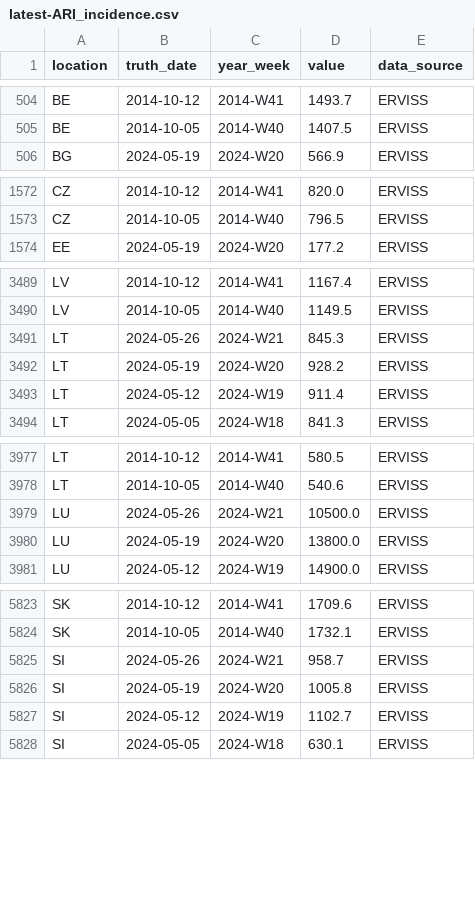
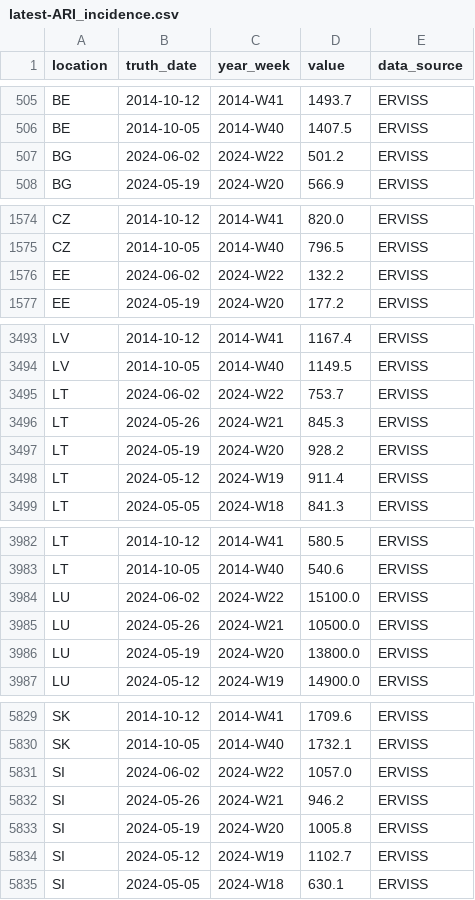
Before and after one commit to european-modelling-hubs/ari-forecast-hub, a CSV file: target-data/latest-ARI_incidence.csv, drawn as a sheet; only a part is shown, gaps mark what is left out; the diff covers the shown part only.

```diff
--- a/target-data/latest-ARI_incidence.csv
+++ b/target-data/latest-ARI_incidence.csv
@@ -505,2 +506,3 @@ BE,2014-10-12,2014-W41,1493.7,ERVISS
 BE,2014-10-05,2014-W40,1407.5,ERVISS
+BG,2024-06-02,2024-W22,501.2,ERVISS
 BG,2024-05-19,2024-W20,566.9,ERVISS
@@ -1573,2 +1575,3 @@ CZ,2014-10-12,2014-W41,820.0,ERVISS
 CZ,2014-10-05,2014-W40,796.5,ERVISS
+EE,2024-06-02,2024-W22,132.2,ERVISS
 EE,2024-05-19,2024-W20,177.2,ERVISS
@@ -3490,2 +3494,3 @@ LV,2014-10-12,2014-W41,1167.4,ERVISS
 LV,2014-10-05,2014-W40,1149.5,ERVISS
+LT,2024-06-02,2024-W22,753.7,ERVISS
 LT,2024-05-26,2024-W21,845.3,ERVISS
@@ -3978,2 +3983,3 @@ LT,2014-10-12,2014-W41,580.5,ERVISS
 LT,2014-10-05,2014-W40,540.6,ERVISS
+LU,2024-06-02,2024-W22,15100.0,ERVISS
 LU,2024-05-26,2024-W21,10500.0,ERVISS
@@ -5824,3 +5830,4 @@ SK,2014-10-12,2014-W41,1709.6,ERVISS
 SK,2014-10-05,2014-W40,1732.1,ERVISS
-SI,2024-05-26,2024-W21,958.7,ERVISS
+SI,2024-06-02,2024-W22,1057.0,ERVISS
+SI,2024-05-26,2024-W21,946.2,ERVISS
 SI,2024-05-19,2024-W20,1005.8,ERVISS
```
Also changed, not shown: 3 added rows and 17 edited cells elsewhere in this file.
